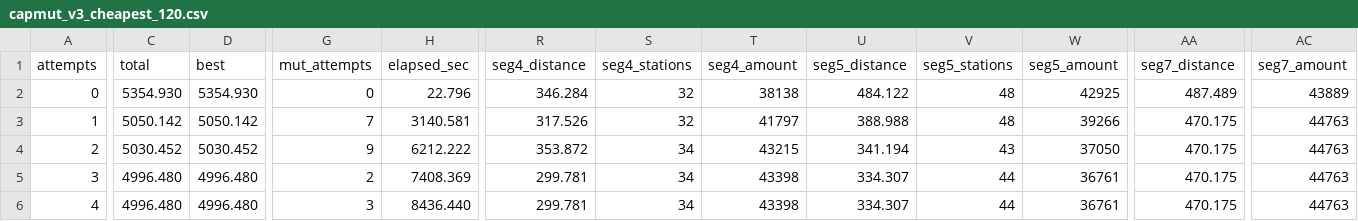
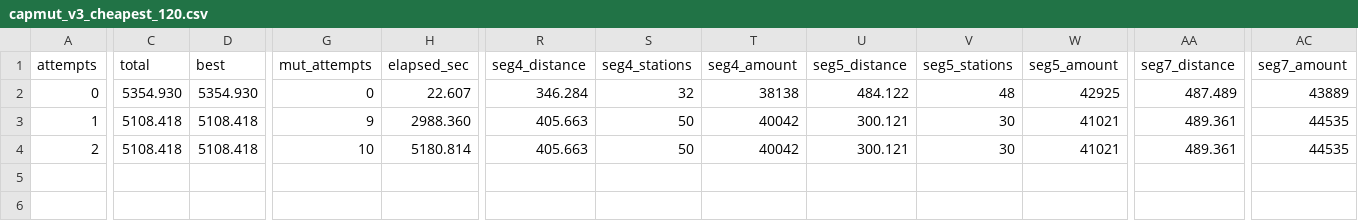
Before and after one commit to HI-IDN/groundfish-singlevessel-routing, a CSV file: sol/capmut_v3_cheapest_120.csv, drawn as a sheet; only a part is shown, gaps mark what is left out; rows hold the shown columns only; the diff covers the shown part only; the diff names each change by its address in the sheet, - before the commit and + after, or states it on an @@ line.

```diff
--- a/sol/capmut_v3_cheapest_120.csv
+++ b/sol/capmut_v3_cheapest_120.csv
-H2 (elapsed_sec): 22.796
+H2 (elapsed_sec): 22.607
-C3 (total): 5050.142
+C3 (total): 5108.418
-D3 (best): 5050.142
+D3 (best): 5108.418
-G3 (mut_attempts): 7
+G3 (mut_attempts): 9
-H3 (elapsed_sec): 3140.581
+H3 (elapsed_sec): 2988.360
-R3 (seg4_distance): 317.526
+R3 (seg4_distance): 405.663
-S3 (seg4_stations): 32
+S3 (seg4_stations): 50
-T3 (seg4_amount): 41797
+T3 (seg4_amount): 40042
-U3 (seg5_distance): 388.988
+U3 (seg5_distance): 300.121
-V3 (seg5_stations): 48
+V3 (seg5_stations): 30
-W3 (seg5_amount): 39266
+W3 (seg5_amount): 41021
-AA3:AA4 (seg7_distance): 470.175
+AA3:AA4 (seg7_distance): 489.361
-AC3:AC4 (seg7_amount): 44763
+AC3:AC4 (seg7_amount): 44535
-C4 (total): 5030.452
+C4 (total): 5108.418
-D4 (best): 5030.452
+D4 (best): 5108.418
-G4 (mut_attempts): 9
+G4 (mut_attempts): 10
-H4 (elapsed_sec): 6212.222
+H4 (elapsed_sec): 5180.814
-R4 (seg4_distance): 353.872
+R4 (seg4_distance): 405.663
-S4 (seg4_stations): 34
+S4 (seg4_stations): 50
-T4 (seg4_amount): 43215
+T4 (seg4_amount): 40042
-U4 (seg5_distance): 341.194
+U4 (seg5_distance): 300.121
-V4 (seg5_stations): 43
+V4 (seg5_stations): 30
-W4 (seg5_amount): 37050
+W4 (seg5_amount): 41021
-row 5: 3 | 4996.480 | 4996.480 | 2 | 7408.369 | 299.781 | 34 | 43398 | 334.307 | 44 | 36761 | 470.175 | 44763
-row 6: 4 | 4996.480 | 4996.480 | 3 | 8436.440 | 299.781 | 34 | 43398 | 334.307 | 44 | 36761 | 470.175 | 44763
```
Also changed, not shown: 35 edited cells elsewhere in this file, sol/capmut_v3_cheapest_120.cap.csv, sol/capmut_v3_cheapest_180.cap.csv, 29 other files.
